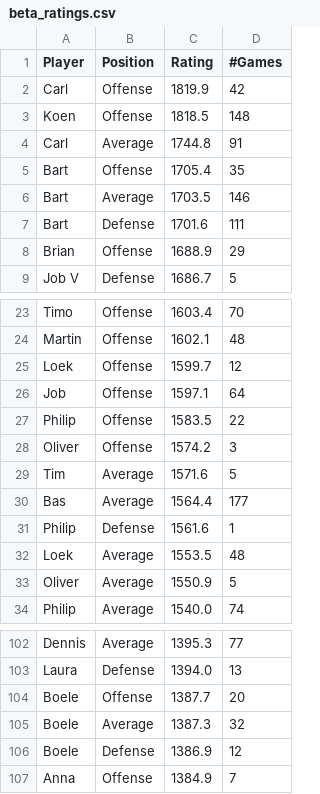
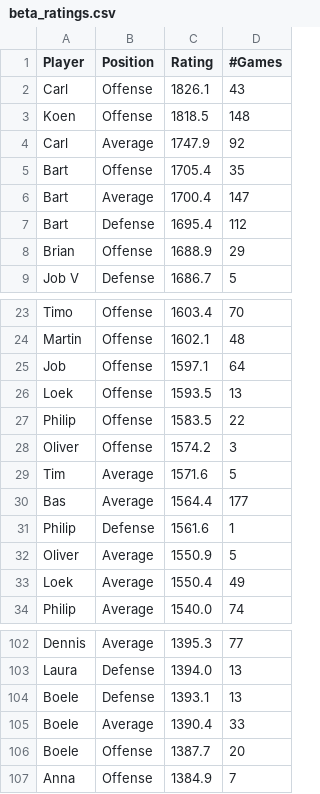
Before and after one commit to BartvonMeijenfeldt/fussball_rankings, a CSV file: beta_ratings.csv, drawn as a sheet; only a part is shown, gaps mark what is left out.

```diff
--- a/beta_ratings.csv
+++ b/beta_ratings.csv
@@ -1,8 +1,8 @@
 Player,Position,Rating,#Games
-Carl,Offense,1819.9,42
+Carl,Offense,1826.1,43
 Koen,Offense,1818.5,148
-Carl,Average,1744.8,91
+Carl,Average,1747.9,92
 Bart,Offense,1705.4,35
-Bart,Average,1703.5,146
-Bart,Defense,1701.6,111
+Bart,Average,1700.4,147
+Bart,Defense,1695.4,112
 Brian,Offense,1688.9,29
@@ -24,4 +24,4 @@ Timo,Offense,1603.4,70
 Martin,Offense,1602.1,48
-Loek,Offense,1599.7,12
 Job,Offense,1597.1,64
+Loek,Offense,1593.5,13
 Philip,Offense,1583.5,22
@@ -31,4 +31,4 @@ Bas,Average,1564.4,177
 Philip ,Defense,1561.6,1
-Loek,Average,1553.5,48
 Oliver,Average,1550.9,5
+Loek,Average,1550.4,49
 Philip,Average,1540.0,74
@@ -103,5 +103,5 @@ Dennis,Average,1395.3,77
 Laura,Defense,1394.0,13
+Boele,Defense,1393.1,13
+Boele,Average,1390.4,33
 Boele,Offense,1387.7,20
-Boele,Average,1387.3,32
-Boele,Defense,1386.9,12
 Anna,Offense,1384.9,7
```
Also changed, not shown: calculations.csv, results_table_football.csv, 1 other file.
